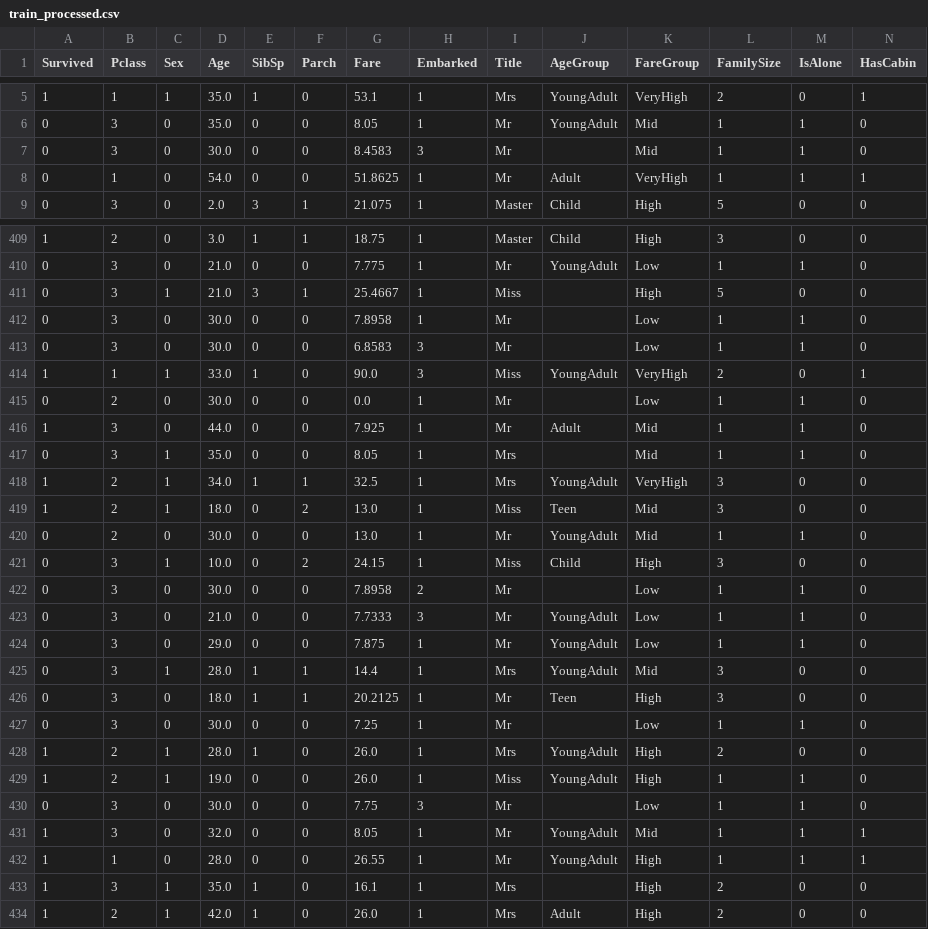
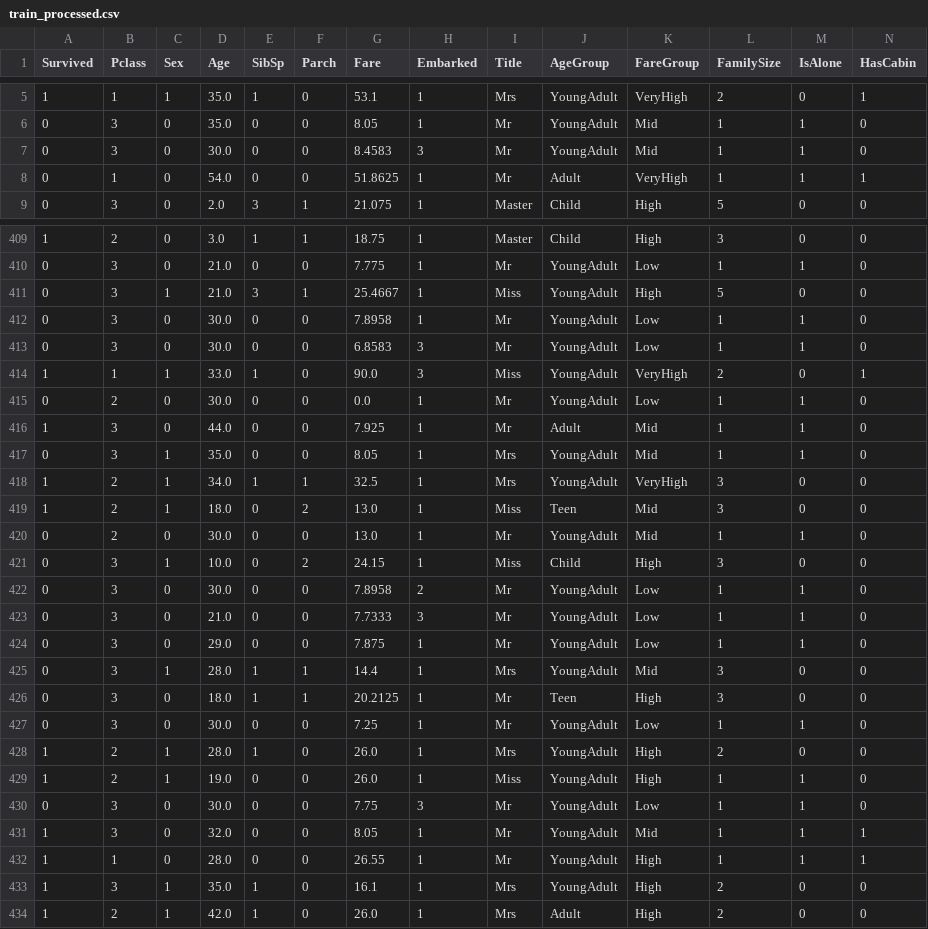
Before and after one commit to krish26/Titanic_Capstone_Project, a CSV file: Data/train_processed.csv, drawn as a sheet; only a part is shown, gaps mark what is left out; the diff covers the shown part only.

Commit message:
correcting execution sequence to fill the missing values in age group

```diff
--- a/Data/train_processed.csv
+++ b/Data/train_processed.csv
@@ -6,3 +6,3 @@ Survived,Pclass,Sex,Age,SibSp,Parch,Fare,Embarked,Title,AgeGroup,FareGroup,Famil
 0,3,0,35.0,0,0,8.05,1,Mr,YoungAdult,Mid,1,1,0
-0,3,0,30.0,0,0,8.4583,3,Mr,,Mid,1,1,0
+0,3,0,30.0,0,0,8.4583,3,Mr,YoungAdult,Mid,1,1,0
 0,1,0,54.0,0,0,51.8625,1,Mr,Adult,VeryHigh,1,1,1
@@ -410,9 +410,9 @@ Survived,Pclass,Sex,Age,SibSp,Parch,Fare,Embarked,Title,AgeGroup,FareGroup,Famil
 0,3,0,21.0,0,0,7.775,1,Mr,YoungAdult,Low,1,1,0
-0,3,1,21.0,3,1,25.4667,1,Miss,,High,5,0,0
-0,3,0,30.0,0,0,7.8958,1,Mr,,Low,1,1,0
-0,3,0,30.0,0,0,6.8583,3,Mr,,Low,1,1,0
+0,3,1,21.0,3,1,25.4667,1,Miss,YoungAdult,High,5,0,0
+0,3,0,30.0,0,0,7.8958,1,Mr,YoungAdult,Low,1,1,0
+0,3,0,30.0,0,0,6.8583,3,Mr,YoungAdult,Low,1,1,0
 1,1,1,33.0,1,0,90.0,3,Miss,YoungAdult,VeryHigh,2,0,1
-0,2,0,30.0,0,0,0.0,1,Mr,,Low,1,1,0
+0,2,0,30.0,0,0,0.0,1,Mr,YoungAdult,Low,1,1,0
 1,3,0,44.0,0,0,7.925,1,Mr,Adult,Mid,1,1,0
-0,3,1,35.0,0,0,8.05,1,Mrs,,Mid,1,1,0
+0,3,1,35.0,0,0,8.05,1,Mrs,YoungAdult,Mid,1,1,0
 1,2,1,34.0,1,1,32.5,1,Mrs,YoungAdult,VeryHigh,3,0,0
@@ -421,3 +421,3 @@ Survived,Pclass,Sex,Age,SibSp,Parch,Fare,Embarked,Title,AgeGroup,FareGroup,Famil
 0,3,1,10.0,0,2,24.15,1,Miss,Child,High,3,0,0
-0,3,0,30.0,0,0,7.8958,2,Mr,,Low,1,1,0
+0,3,0,30.0,0,0,7.8958,2,Mr,YoungAdult,Low,1,1,0
 0,3,0,21.0,0,0,7.7333,3,Mr,YoungAdult,Low,1,1,0
@@ -426,9 +426,9 @@ Survived,Pclass,Sex,Age,SibSp,Parch,Fare,Embarked,Title,AgeGroup,FareGroup,Famil
 0,3,0,18.0,1,1,20.2125,1,Mr,Teen,High,3,0,0
-0,3,0,30.0,0,0,7.25,1,Mr,,Low,1,1,0
+0,3,0,30.0,0,0,7.25,1,Mr,YoungAdult,Low,1,1,0
 1,2,1,28.0,1,0,26.0,1,Mrs,YoungAdult,High,2,0,0
 1,2,1,19.0,0,0,26.0,1,Miss,YoungAdult,High,1,1,0
-0,3,0,30.0,0,0,7.75,3,Mr,,Low,1,1,0
+0,3,0,30.0,0,0,7.75,3,Mr,YoungAdult,Low,1,1,0
 1,3,0,32.0,0,0,8.05,1,Mr,YoungAdult,Mid,1,1,1
 1,1,0,28.0,0,0,26.55,1,Mr,YoungAdult,High,1,1,1
-1,3,1,35.0,1,0,16.1,1,Mrs,,High,2,0,0
+1,3,1,35.0,1,0,16.1,1,Mrs,YoungAdult,High,2,0,0
 1,2,1,42.0,1,0,26.0,1,Mrs,Adult,High,2,0,0
```
Also changed, not shown: 167 edited cells elsewhere in this file, 1 other file.
